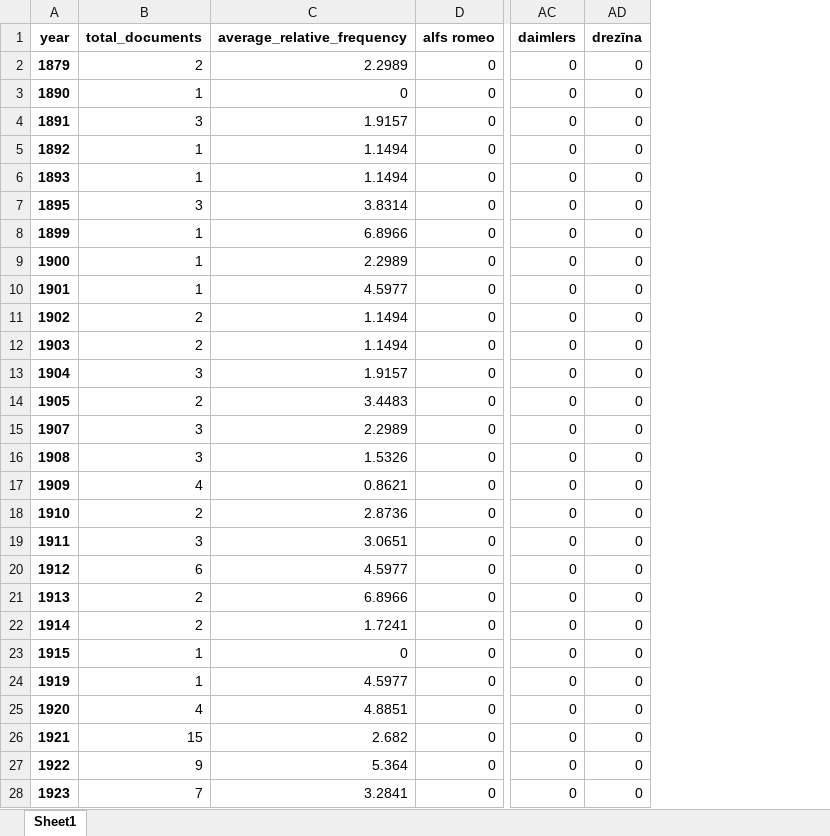
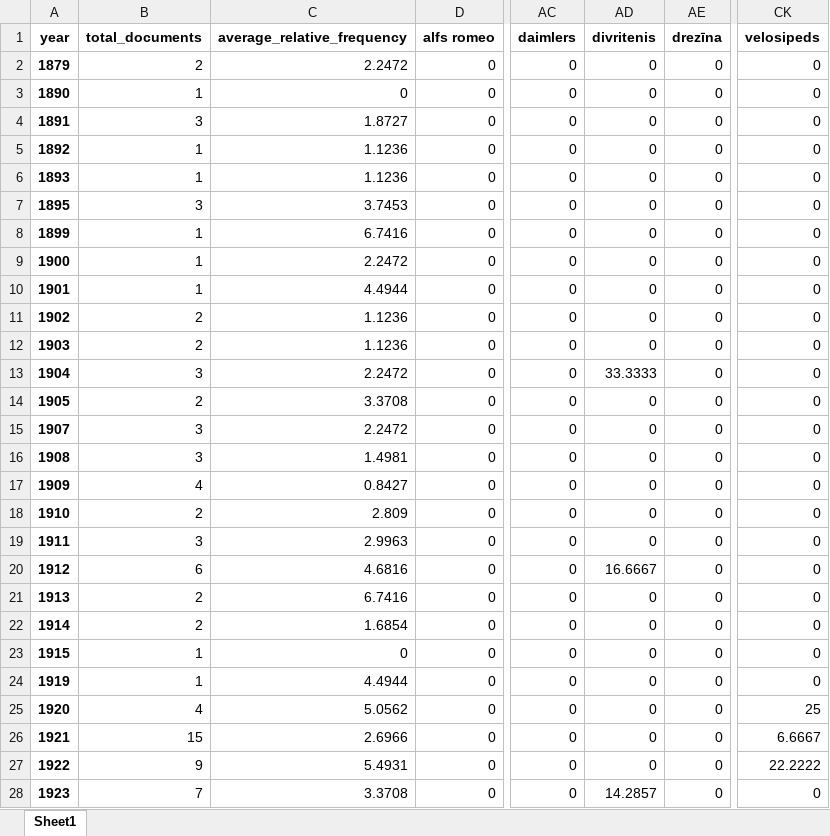
Before and after one commit to ValRCS/lnb_transports, an Excel workbook: xlsx/latsenrom_moto_terms_relative_counts.xlsx, sheet Sheet1, drawn as a sheet; only a part is shown, gaps mark what is left out; values as stored, in another font and other column widths than the file's, no borders; the diff covers the shown part only; the diff names each change by its address in the sheet, - before the commit and + after, or states it on an @@ line.

Commit message:
relative document counts for auto and moto

```diff
--- a/xlsx/latsenrom_moto_terms_relative_counts.xlsx (sheet Sheet1)
+++ b/xlsx/latsenrom_moto_terms_relative_counts.xlsx (sheet Sheet1)
+column AD (divritenis), rows 2-28: 0 | 0 | 0 | 0 | 0 | 0 | 0 | 0 | 0 | 0 | 0 | 33.3333 | 0 | 0 | 0 | 0 | 0 | 0 | 16.6667 | 0 | 0 | 0 | 0 | 0 | 0 | 0 | 14.2857
+column CK (velosipeds), rows 2-28: 0 | 0 | 0 | 0 | 0 | 0 | 0 | 0 | 0 | 0 | 0 | 0 | 0 | 0 | 0 | 0 | 0 | 0 | 0 | 0 | 0 | 0 | 0 | 25 | 6.6667 | 22.2222 | 0
-C2 (average_relative_frequency): 2.2989
+C2 (average_relative_frequency): 2.2472
-C4 (average_relative_frequency): 1.9157
+C4 (average_relative_frequency): 1.8727
-C5:C6 (average_relative_frequency): 1.1494
+C5:C6 (average_relative_frequency): 1.1236
-C7 (average_relative_frequency): 3.8314
+C7 (average_relative_frequency): 3.7453
-C8 (average_relative_frequency): 6.8966
+C8 (average_relative_frequency): 6.7416
-C9 (average_relative_frequency): 2.2989
+C9 (average_relative_frequency): 2.2472
-C10 (average_relative_frequency): 4.5977
+C10 (average_relative_frequency): 4.4944
-C11:C12 (average_relative_frequency): 1.1494
+C11:C12 (average_relative_frequency): 1.1236
-C13 (average_relative_frequency): 1.9157
+C13 (average_relative_frequency): 2.2472
-C14 (average_relative_frequency): 3.4483
+C14 (average_relative_frequency): 3.3708
-C15 (average_relative_frequency): 2.2989
+C15 (average_relative_frequency): 2.2472
-C16 (average_relative_frequency): 1.5326
+C16 (average_relative_frequency): 1.4981
-C17 (average_relative_frequency): 0.8621
+C17 (average_relative_frequency): 0.8427
-C18 (average_relative_frequency): 2.8736
+C18 (average_relative_frequency): 2.809
-C19 (average_relative_frequency): 3.0651
+C19 (average_relative_frequency): 2.9963
-C20 (average_relative_frequency): 4.5977
+C20 (average_relative_frequency): 4.6816
-C21 (average_relative_frequency): 6.8966
+C21 (average_relative_frequency): 6.7416
-C22 (average_relative_frequency): 1.7241
+C22 (average_relative_frequency): 1.6854
-C24 (average_relative_frequency): 4.5977
+C24 (average_relative_frequency): 4.4944
-C25 (average_relative_frequency): 4.8851
+C25 (average_relative_frequency): 5.0562
-C26 (average_relative_frequency): 2.682
+C26 (average_relative_frequency): 2.6966
-C27 (average_relative_frequency): 5.364
+C27 (average_relative_frequency): 5.4931
-C28 (average_relative_frequency): 3.2841
+C28 (average_relative_frequency): 3.3708
```
Also changed, not shown: 17 edited cells elsewhere in this sheet, xlsx/latsenrom_horse_terms_relative_counts.xlsx, 2 other files.
